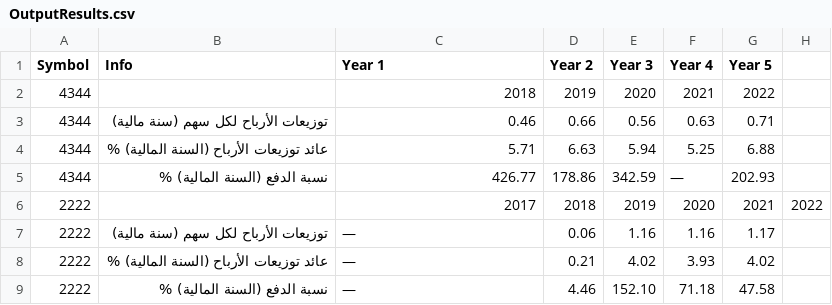
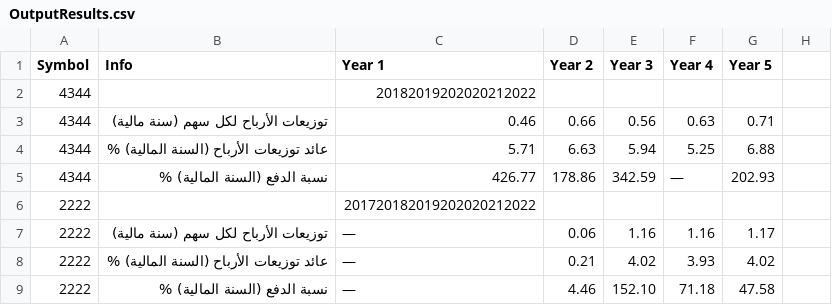
Before and after one commit to SoloSaudiDeveloper/shares, a CSV file: OutputResults.csv, drawn as a sheet.

Commit message:
Update output CSV file and percentage

```diff
--- a/OutputResults.csv
+++ b/OutputResults.csv
@@ -1,3 +1,3 @@
 Symbol,Info,Year 1,Year 2,Year 3,Year 4,Year 5
-4344,,2018,2019,2020,2021,2022
+4344,,20182019202020212022
 4344,توزيعات الأرباح لكل سهم (سنة مالية),0.46,0.66,0.56,0.63,0.71
@@ -5,3 +5,3 @@
 4344,نسبة الدفع (السنة المالية) %,426.77,178.86,342.59,—,202.93
-2222,,2017,2018,2019,2020,2021,2022
+2222,,201720182019202020212022
 2222,توزيعات الأرباح لكل سهم (سنة مالية),—,0.06,1.16,1.16,1.17
```
